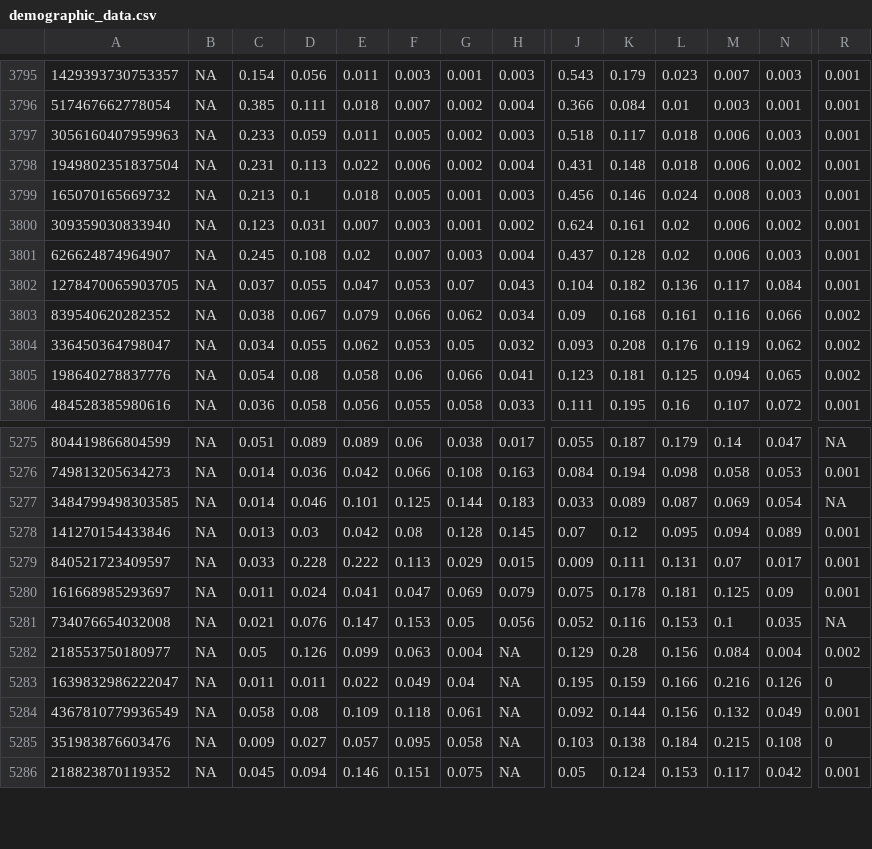
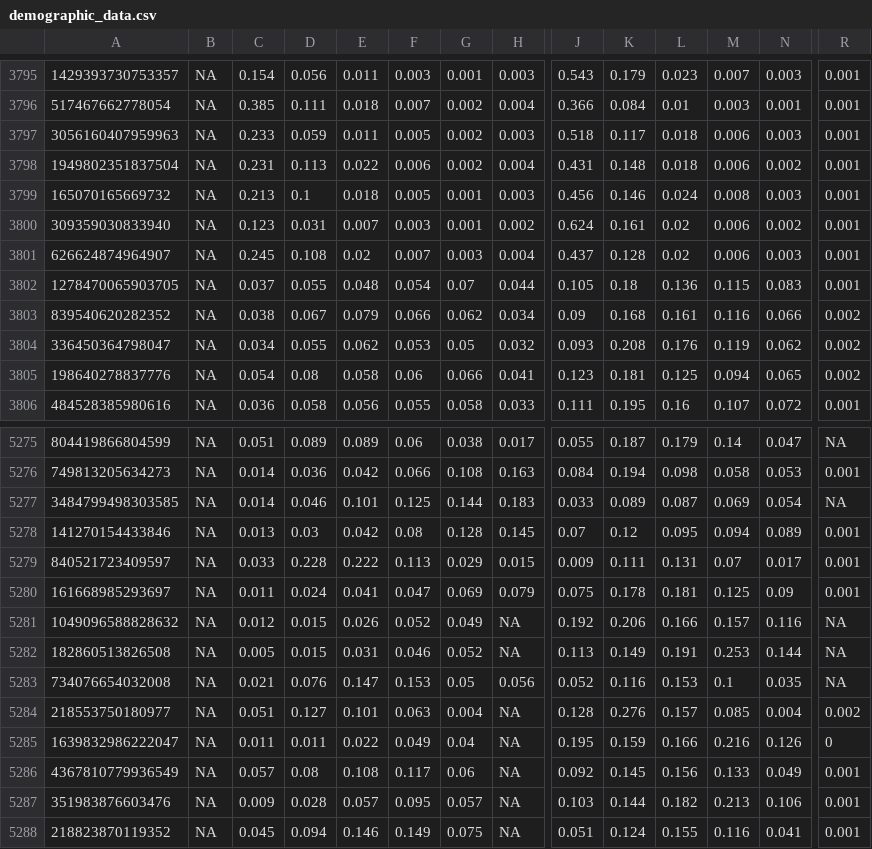
Before and after one commit to opop999/election_monitoring_fb_ads, a CSV file: data/demographic_data.csv, drawn as a sheet; only a part is shown, gaps mark what is left out; addresses are those after the commit; rows hold the shown columns only; the diff covers the shown part only; the diff names each change by its address in the sheet, - before the commit and + after, or states it on an @@ line.

```diff
--- a/data/demographic_data.csv
+++ b/data/demographic_data.csv
-E3802: 0.047
+E3802: 0.048
-F3802: 0.053
+F3802: 0.054
-H3802: 0.043
+H3802: 0.044
-J3802: 0.104
+J3802: 0.105
-K3802: 0.182
+K3802: 0.18
-M3802: 0.117
+M3802: 0.115
-N3802: 0.084
+N3802: 0.083
+row 5281: 1049096588828632 | NA | 0.012 | 0.015 | 0.026 | 0.052 | 0.049 | NA | 0.192 | 0.206 | 0.166 | 0.157 | 0.116 | NA
+row 5282: 182860513826508 | NA | 0.005 | 0.015 | 0.031 | 0.046 | 0.052 | NA | 0.113 | 0.149 | 0.191 | 0.253 | 0.144 | NA
-C5284: 0.05
+C5284: 0.051
-D5284: 0.126
+D5284: 0.127
-E5284: 0.099
+E5284: 0.101
-J5284: 0.129
+J5284: 0.128
-K5284: 0.28
+K5284: 0.276
-L5284: 0.156
+L5284: 0.157
-M5284: 0.084
+M5284: 0.085
-C5286: 0.058
+C5286: 0.057
-E5286: 0.109
+E5286: 0.108
-F5286: 0.118
+F5286: 0.117
-G5286: 0.061
+G5286: 0.06
-K5286: 0.144
+K5286: 0.145
-M5286: 0.132
+M5286: 0.133
-D5287: 0.027
+D5287: 0.028
-G5287: 0.058
+G5287: 0.057
-K5287: 0.138
+K5287: 0.144
-L5287: 0.184
+L5287: 0.182
-M5287: 0.215
+M5287: 0.213
-N5287: 0.108
+N5287: 0.106
-R5287: 0
+R5287: 0.001
-F5288: 0.151
+F5288: 0.149
-J5288: 0.05
+J5288: 0.051
-L5288: 0.153
+L5288: 0.155
-M5288: 0.117
+M5288: 0.116
-N5288: 0.042
+N5288: 0.041
```
Also changed, not shown: 98 edited cells elsewhere in this file, data/region_data.csv, data/summary_tables/demographic_summary.csv, 13 other files.
